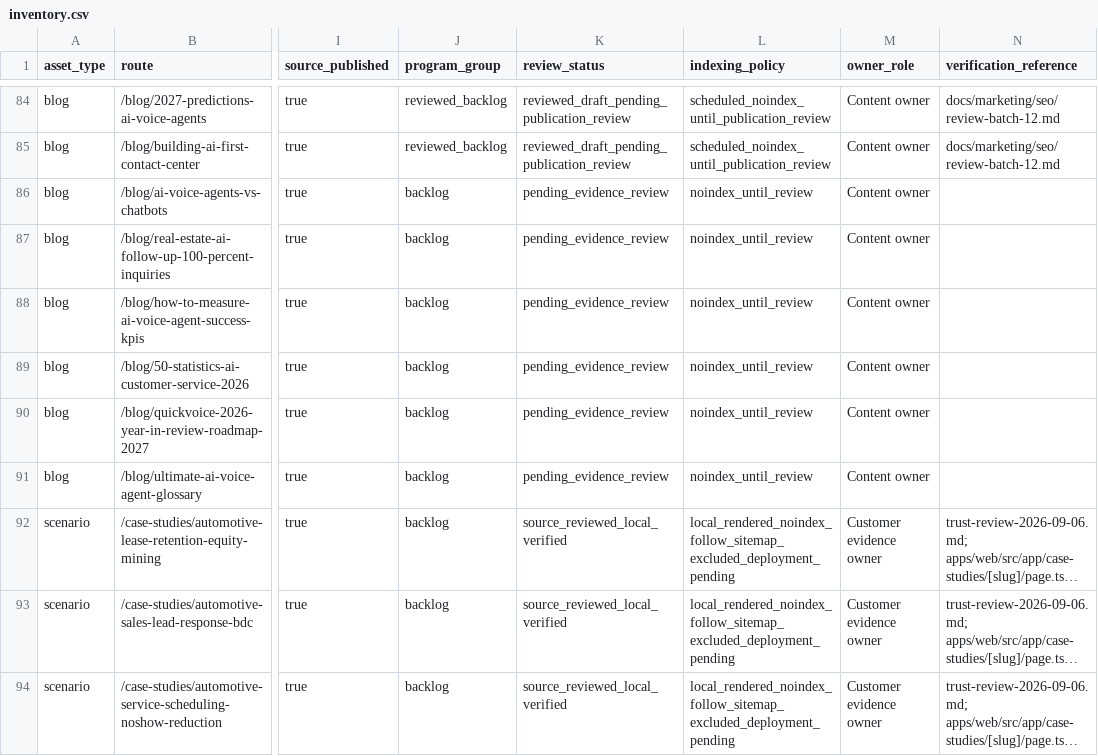
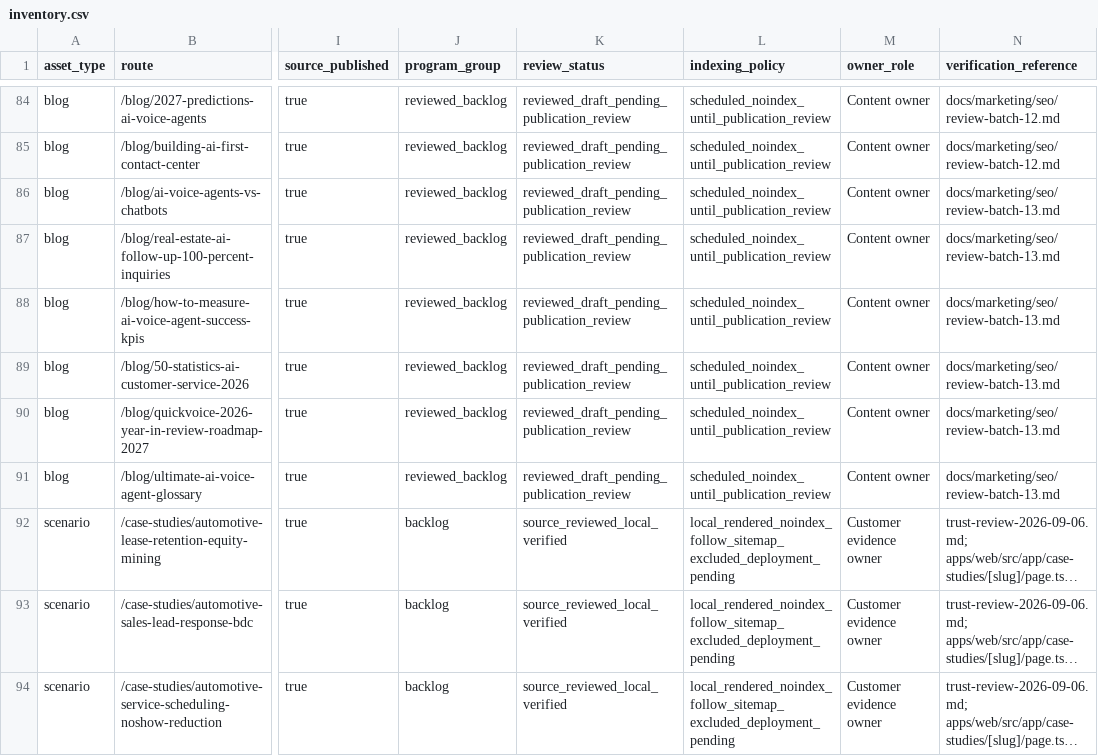
Before and after one commit to allgpt-co/QuickVoice, a CSV file: docs/marketing/seo/inventory.csv, drawn as a sheet; only a part is shown, gaps mark what is left out; long unchanged cells end in …; the diff names each change by its address in the sheet, - before the commit and + after, or states it on an @@ line.

```diff
--- a/docs/marketing/seo/inventory.csv
+++ b/docs/marketing/seo/inventory.csv
-J86:J91 (program_group): backlog
+J86:J91 (program_group): reviewed_backlog
-K86:K91 (review_status): pending_evidence_review
+K86:K91 (review_status): reviewed_draft_pending_publication_review
-L86:L91 (indexing_policy): noindex_until_review
+L86:L91 (indexing_policy): scheduled_noindex_until_publication_review
-N86:N91 (verification_reference): (empty)
+N86:N91 (verification_reference): docs/marketing/seo/review-batch-13.md
```
Also changed, not shown: 7 other files.
